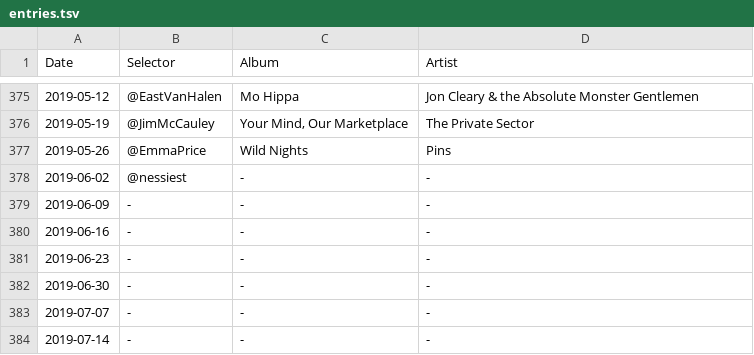
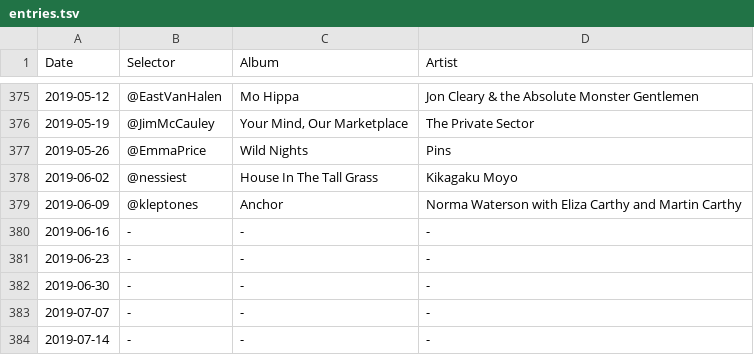
Before and after one commit to akx/listeningclub, a TSV file: entries.tsv, drawn as a sheet; only a part is shown, gaps mark what is left out.

Commit message:
Up to date

```diff
--- a/entries.tsv
+++ b/entries.tsv
@@ -377,4 +377,4 @@ Date	Selector	Album	Artist
 2019-05-26	@EmmaPrice	Wild Nights	Pins
-2019-06-02	@nessiest	-	-
-2019-06-09	-	-	-
+2019-06-02	@nessiest	House In The Tall Grass	Kikagaku Moyo
+2019-06-09	@kleptones	Anchor	Norma Waterson with Eliza Carthy and Martin Carthy
 2019-06-16	-	-	-
```
